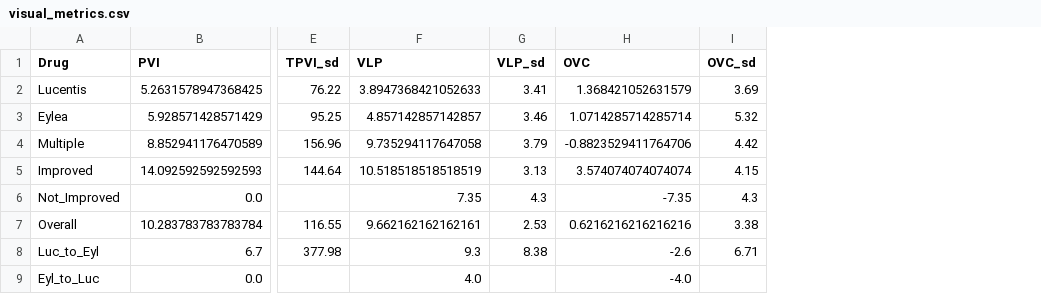
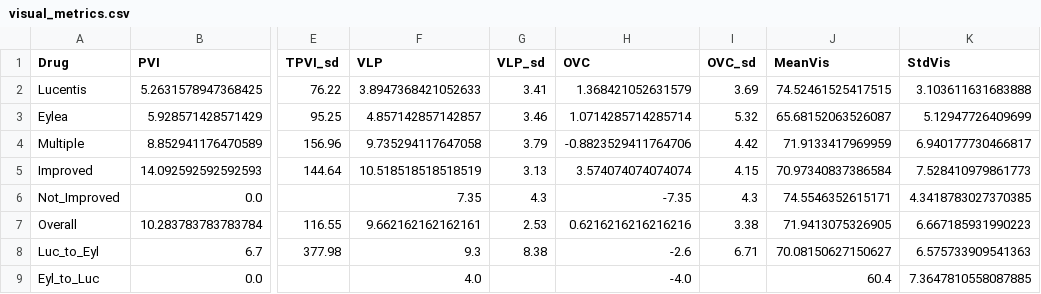
Before and after one commit to charlieoneill23/charliemacuject, a CSV file: pharma_reports/visual_metrics.csv, drawn as a sheet; only a part is shown, gaps mark what is left out; the diff names each change by its address in the sheet, - before the commit and + after, or states it on an @@ line.

```diff
--- a/pharma_reports/visual_metrics.csv
+++ b/pharma_reports/visual_metrics.csv
+column J (MeanVis), rows 2-9: 74.52461525417515 | 65.68152063526087 | 71.9133417969959 | 70.97340837386584 | 74.5546352615171 | 71.9413075326905 | 70.08150627150627 | 60.4
+column K (StdVis), rows 2-9: 3.103611631683888 | 5.12947726409699 | 6.940177730466817 | 7.528410979861773 | 4.3418783027370385 | 6.667185931990223 | 6.575733909541363 | 7.3647810558087885
```
Also changed, not shown: 1 other file.
